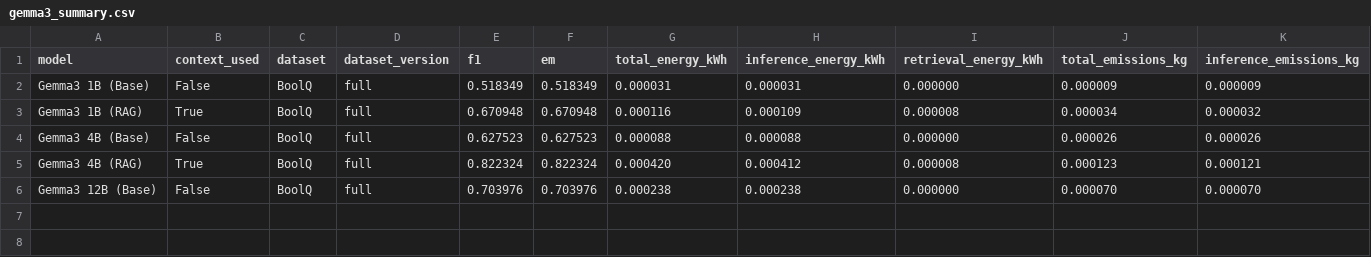
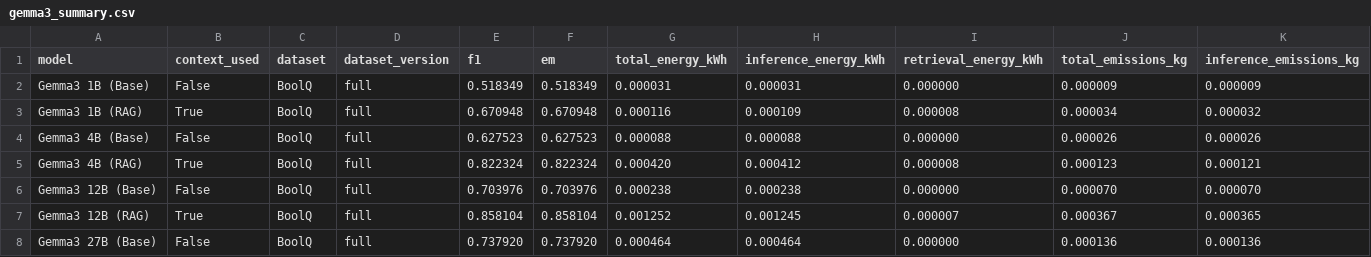
Before and after one commit to VeiledTee/LMPowerConsuption, a CSV file: results/gemma3_summary.csv, drawn as a sheet; only a part is shown; rows hold the shown columns only; the diff names each change by its address in the sheet, - before the commit and + after, or states it on an @@ line.

Commit message:
finished gemma3

```diff
--- a/results/gemma3_summary.csv
+++ b/results/gemma3_summary.csv
+row 7: Gemma3 12B (RAG) | True | BoolQ | full | 0.858104 | 0.858104 | 0.001252 | 0.001245 | 0.000007 | 0.000367 | 0.000365
+row 8: Gemma3 27B (Base) | False | BoolQ | full | 0.737920 | 0.737920 | 0.000464 | 0.000464 | 0.000000 | 0.000136 | 0.000136
```
Also changed, not shown: 1 other file.
